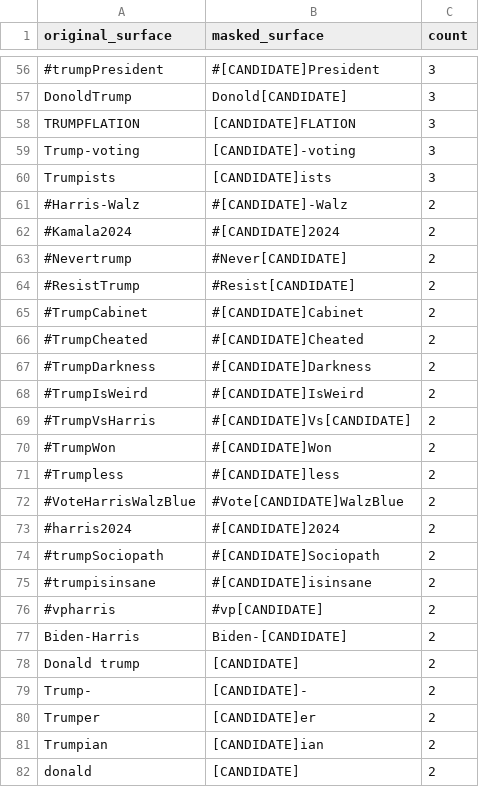
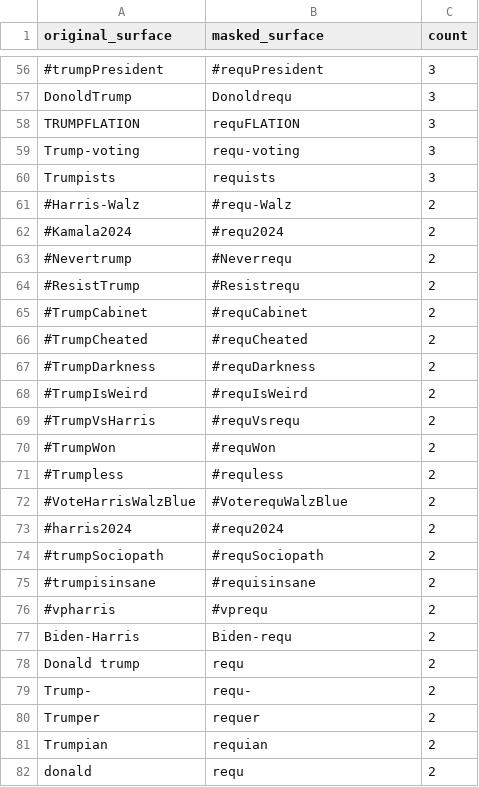
Before and after one commit to jakobtitz/political-stance-detection-analysis, a CSV file: data/interventions/candidate_mention_masking_audit.csv, drawn as a sheet; only a part is shown, gaps mark what is left out; the diff covers the shown part only; the diff names each change by its address in the sheet, - before the commit and + after, or states it on an @@ line.

```diff
--- a/data/interventions/candidate_mention_masking_audit.csv
+++ b/data/interventions/candidate_mention_masking_audit.csv
-B56 (masked_surface): #[CANDIDATE]President
+B56 (masked_surface): #requPresident
-B57 (masked_surface): Donold[CANDIDATE]
+B57 (masked_surface): Donoldrequ
-B58 (masked_surface): [CANDIDATE]FLATION
+B58 (masked_surface): requFLATION
-B59 (masked_surface): [CANDIDATE]-voting
+B59 (masked_surface): requ-voting
-B60 (masked_surface): [CANDIDATE]ists
+B60 (masked_surface): requists
-B61 (masked_surface): #[CANDIDATE]-Walz
+B61 (masked_surface): #requ-Walz
-B62 (masked_surface): #[CANDIDATE]2024
+B62 (masked_surface): #requ2024
-B63 (masked_surface): #Never[CANDIDATE]
+B63 (masked_surface): #Neverrequ
-B64 (masked_surface): #Resist[CANDIDATE]
+B64 (masked_surface): #Resistrequ
-B65 (masked_surface): #[CANDIDATE]Cabinet
+B65 (masked_surface): #requCabinet
-B66 (masked_surface): #[CANDIDATE]Cheated
+B66 (masked_surface): #requCheated
-B67 (masked_surface): #[CANDIDATE]Darkness
+B67 (masked_surface): #requDarkness
-B68 (masked_surface): #[CANDIDATE]IsWeird
+B68 (masked_surface): #requIsWeird
-B69 (masked_surface): #[CANDIDATE]Vs[CANDIDATE]
+B69 (masked_surface): #requVsrequ
-B70 (masked_surface): #[CANDIDATE]Won
+B70 (masked_surface): #requWon
-B71 (masked_surface): #[CANDIDATE]less
+B71 (masked_surface): #requless
-B72 (masked_surface): #Vote[CANDIDATE]WalzBlue
+B72 (masked_surface): #VoterequWalzBlue
-B73 (masked_surface): #[CANDIDATE]2024
+B73 (masked_surface): #requ2024
-B74 (masked_surface): #[CANDIDATE]Sociopath
+B74 (masked_surface): #requSociopath
-B75 (masked_surface): #[CANDIDATE]isinsane
+B75 (masked_surface): #requisinsane
-B76 (masked_surface): #vp[CANDIDATE]
+B76 (masked_surface): #vprequ
-B77 (masked_surface): Biden-[CANDIDATE]
+B77 (masked_surface): Biden-requ
-B78 (masked_surface): [CANDIDATE]
+B78 (masked_surface): requ
-B79 (masked_surface): [CANDIDATE]-
+B79 (masked_surface): requ-
-B80 (masked_surface): [CANDIDATE]er
+B80 (masked_surface): requer
-B81 (masked_surface): [CANDIDATE]ian
+B81 (masked_surface): requian
-B82 (masked_surface): [CANDIDATE]
+B82 (masked_surface): requ
```
Also changed, not shown: 162 edited cells elsewhere in this file, data/interventions/candidate_hashtags_audit.csv, data/interventions/candidate_normal_variants_audit.csv, 21 other files.
